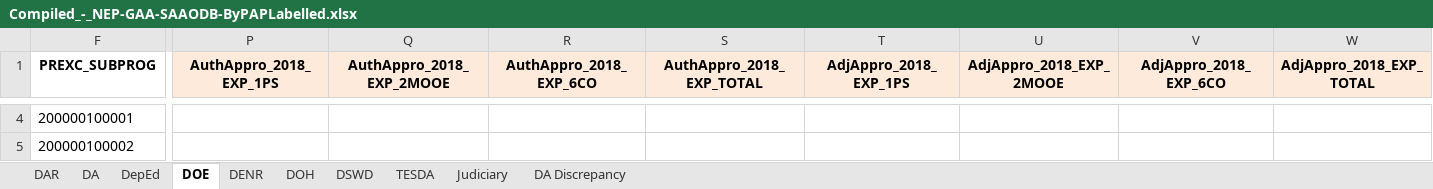
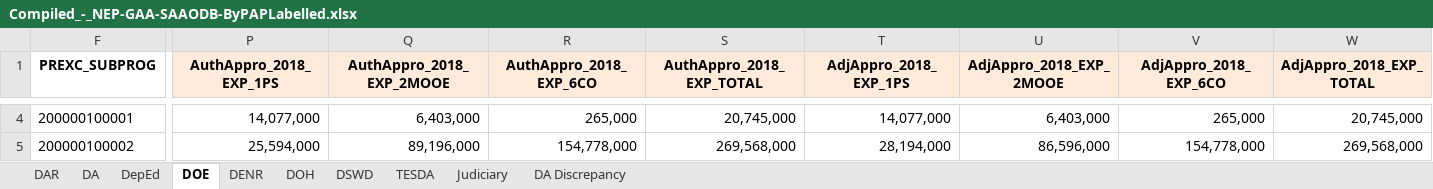
Before and after one commit to ajamontesa/ph-budget-analysis, an Excel workbook: data/Compiled_-_NEP-GAA-SAAODB-ByPAPLabelled.xlsx, sheet DOE, drawn as a sheet; only a part is shown, gaps mark what is left out; values as stored, in another font and other column widths than the file's, no borders; the diff covers the shown part only; the diff names each change by its address in the sheet, - before the commit and + after, or states it on an @@ line.

```diff
--- a/data/Compiled_-_NEP-GAA-SAAODB-ByPAPLabelled.xlsx (sheet DOE)
+++ b/data/Compiled_-_NEP-GAA-SAAODB-ByPAPLabelled.xlsx (sheet DOE)
-P4 (AuthAppro_2018_EXP_1PS): (empty)
+P4 (AuthAppro_2018_EXP_1PS): 14,077,000
-Q4 (AuthAppro_2018_EXP_2MOOE): (empty)
+Q4 (AuthAppro_2018_EXP_2MOOE): 6,403,000
-R4 (AuthAppro_2018_EXP_6CO): (empty)
+R4 (AuthAppro_2018_EXP_6CO): 265,000
-S4 (AuthAppro_2018_EXP_TOTAL): (empty)
+S4 (AuthAppro_2018_EXP_TOTAL): 20,745,000
-T4 (AdjAppro_2018_EXP_1PS): (empty)
+T4 (AdjAppro_2018_EXP_1PS): 14,077,000
-U4 (AdjAppro_2018_EXP_2MOOE): (empty)
+U4 (AdjAppro_2018_EXP_2MOOE): 6,403,000
-V4 (AdjAppro_2018_EXP_6CO): (empty)
+V4 (AdjAppro_2018_EXP_6CO): 265,000
-W4 (AdjAppro_2018_EXP_TOTAL): (empty)
+W4 (AdjAppro_2018_EXP_TOTAL): 20,745,000
-P5 (AuthAppro_2018_EXP_1PS): (empty)
+P5 (AuthAppro_2018_EXP_1PS): 25,594,000
-Q5 (AuthAppro_2018_EXP_2MOOE): (empty)
+Q5 (AuthAppro_2018_EXP_2MOOE): 89,196,000
-R5 (AuthAppro_2018_EXP_6CO): (empty)
+R5 (AuthAppro_2018_EXP_6CO): 154,778,000
-S5 (AuthAppro_2018_EXP_TOTAL): (empty)
+S5 (AuthAppro_2018_EXP_TOTAL): 269,568,000
-T5 (AdjAppro_2018_EXP_1PS): (empty)
+T5 (AdjAppro_2018_EXP_1PS): 28,194,000
-U5 (AdjAppro_2018_EXP_2MOOE): (empty)
+U5 (AdjAppro_2018_EXP_2MOOE): 86,596,000
-V5 (AdjAppro_2018_EXP_6CO): (empty)
+V5 (AdjAppro_2018_EXP_6CO): 154,778,000
-W5 (AdjAppro_2018_EXP_TOTAL): (empty)
+W5 (AdjAppro_2018_EXP_TOTAL): 269,568,000
```
Also changed, not shown: 724 edited cells elsewhere in this sheet, 19 other files.
